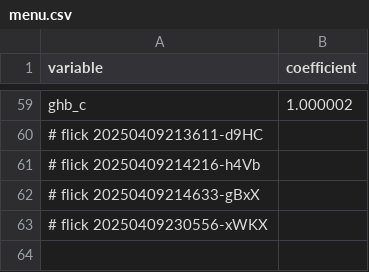
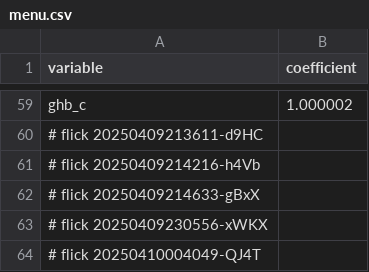
Before and after one commit to abikesa/false-font, a CSV file: kitabo/ensi/ukubona/donorcase/menu.csv, drawn as a sheet; only a part is shown, gaps mark what is left out; the diff names each change by its address in the sheet, - before the commit and + after, or states it on an @@ line.

Commit message:
kitabo/ensi/ukubona/donorcase/menu.csv

```diff
--- a/kitabo/ensi/ukubona/donorcase/menu.csv
+++ b/kitabo/ensi/ukubona/donorcase/menu.csv
+row 64: # flick 20250410004049-QJ4T
```
